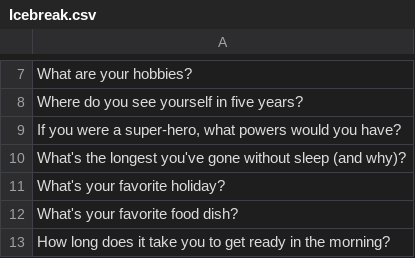
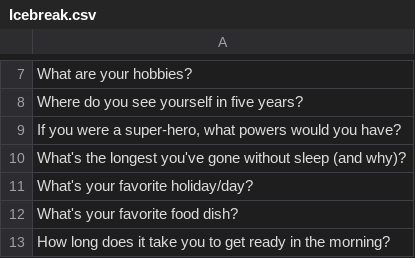
Before and after one commit to Jen-Lopez/GWC-SIP-19, a CSV file: IceBreaker/Icebreak.csv, drawn as a sheet; only a part is shown, gaps mark what is left out.

Commit message:
edited question

```diff
--- a/IceBreaker/Icebreak.csv
+++ b/IceBreaker/Icebreak.csv
@@ -10,3 +10,3 @@ Where do you see yourself in five years?
 What's the longest you've gone without sleep (and why)?
-What's your favorite holiday?
+What's your favorite holiday/day?
 What's your favorite food dish?
```
